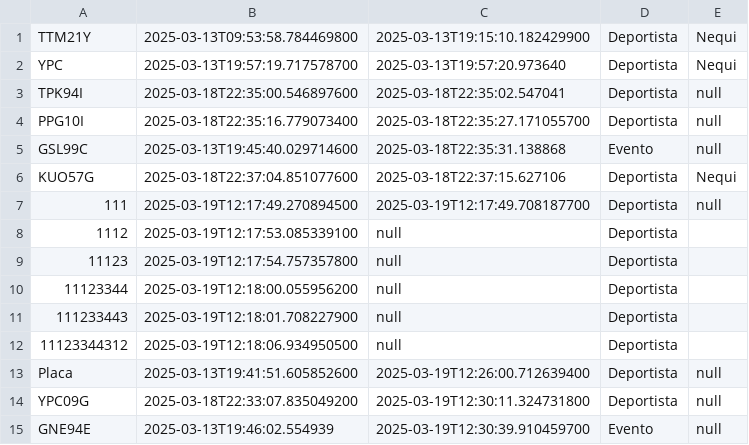
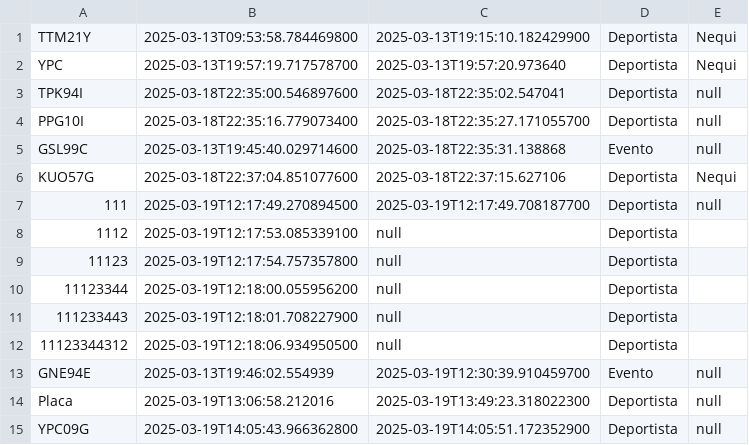
Before and after one commit to jesusBeltran79/ParqueaderoPROG, a CSV file: data/MetodoPago.csv, drawn as a sheet; removed rows and columns are numbered as before the commit, all else as after; the diff names each change by its address in the sheet, - before the commit and + after, or states it on an @@ line.

```diff
--- a/data/MetodoPago.csv
+++ b/data/MetodoPago.csv
-row 13: Placa | 2025-03-13T19:41:51.605852600 | 2025-03-19T12:26:00.712639400 | Deportista | null
-row 14: YPC09G | 2025-03-18T22:33:07.835049200 | 2025-03-19T12:30:11.324731800 | Deportista | null
+row 14: Placa | 2025-03-19T13:06:58.212016 | 2025-03-19T13:49:23.318022300 | Deportista | null
+row 15: YPC09G | 2025-03-19T14:05:43.966362800 | 2025-03-19T14:05:51.172352900 | Deportista | null
```
Also changed, not shown: data/ContadorDiario.csv, data/Moto.csv, 6 other files.
